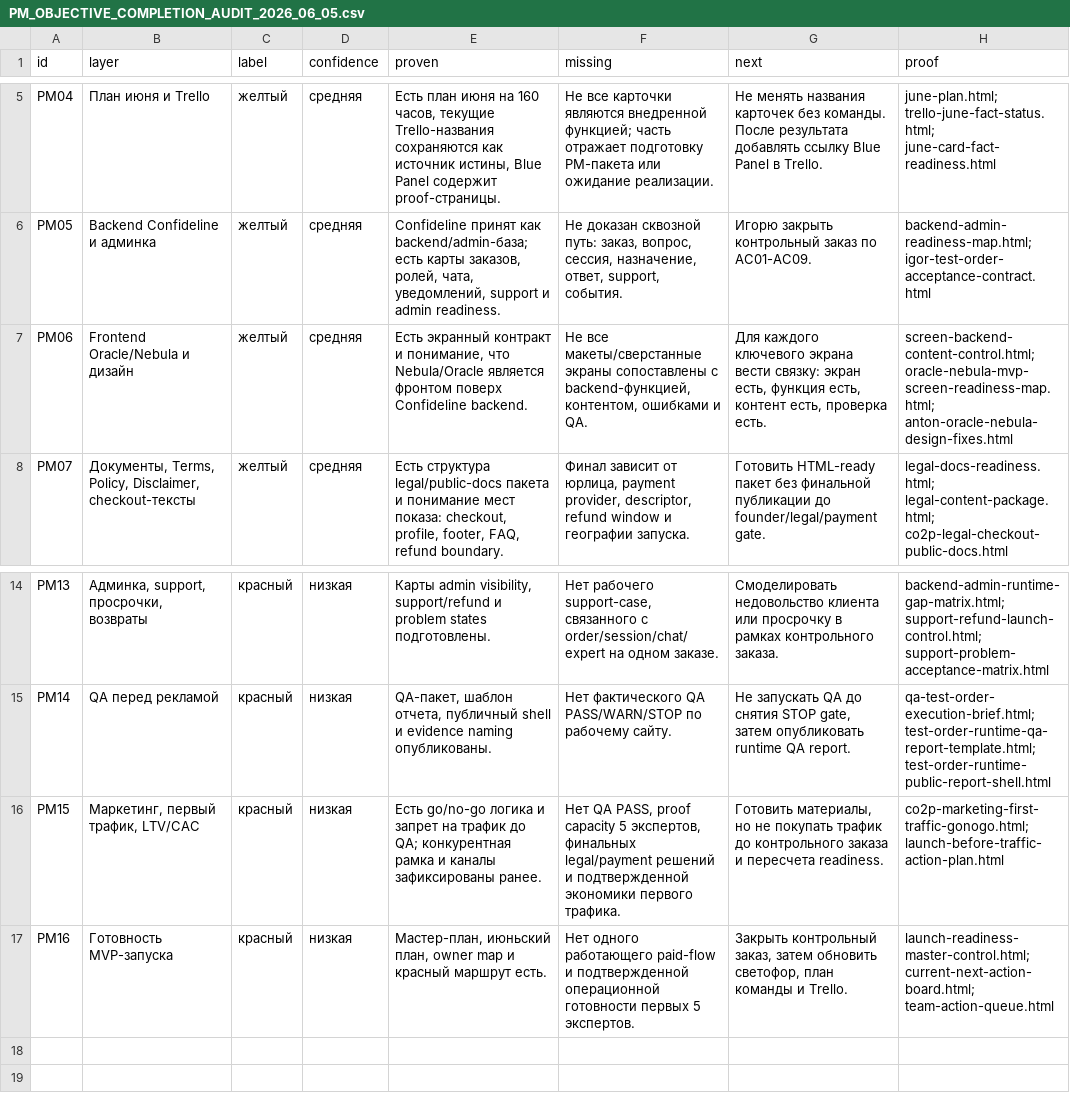
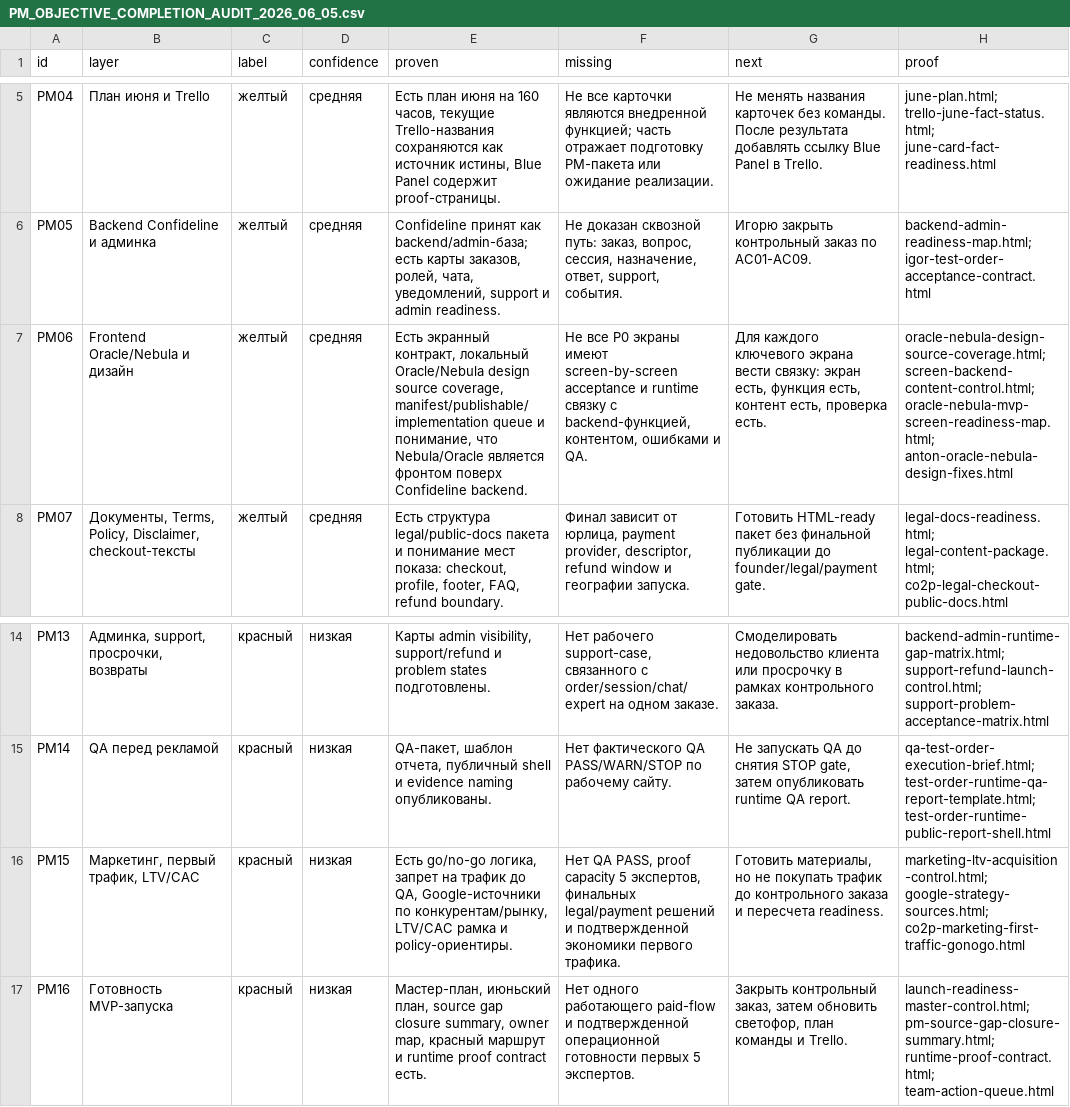
Before and after one commit to cutthreat/confideline, a CSV file: web/blue-panel/docs/artifacts/PM_OBJECTIVE_COMPLETION_AUDIT_2026_06_05.csv, drawn as a sheet; only a part is shown, gaps mark what is left out; the diff names each change by its address in the sheet, - before the commit and + after, or states it on an @@ line.

```diff
--- a/web/blue-panel/docs/artifacts/PM_OBJECTIVE_COMPLETION_AUDIT_2026_06_05.csv
+++ b/web/blue-panel/docs/artifacts/PM_OBJECTIVE_COMPLETION_AUDIT_2026_06_05.csv
-E7 (proven): Есть экранный контракт и понимание,…
+E7 (proven): Есть экранный контракт, локальный Oracle/Nebula design source coverage, manifest/publishable/implementation queue и понимание,…
-F7 (missing): Не все макеты/сверстанные экраны сопоставлены с backend-функцией,…
+F7 (missing): Не все P0 экраны имеют screen-by-screen acceptance и runtime связку с backend-функцией,…
-H7 (proof): screen-backend-content-control.html; oracle-nebula-mvp-screen-readiness-map.html;…
+H7 (proof): oracle-nebula-design-source-coverage.html; screen-backend-content-control.html; oracle-nebula-mvp-screen-readiness-map.html;…
-E16 (proven): Есть go/no-go логика и запрет на трафик до QA; конкурентная рамка и каналы зафиксированы ранее.
+E16 (proven): Есть go/no-go логика, запрет на трафик до QA, Google-источники по конкурентам/рынку, LTV/CAC рамка и policy-ориентиры.
-H16 (proof): co2p-marketing-first-traffic-gonogo.html; launch-before-traffic-action-plan.html
+H16 (proof): marketing-ltv-acquisition-control.html; google-strategy-sources.html; co2p-marketing-first-traffic-gonogo.html
-E17 (proven): …июньский план, owner map и красный маршрут есть.
+E17 (proven): …июньский план, source gap closure summary, owner map, красный маршрут и runtime proof contract есть.
-H17 (proof): launch-readiness-master-control.html; current-next-action-board.html; team-action-queue.html
+H17 (proof): launch-readiness-master-control.html; pm-source-gap-closure-summary.html; runtime-proof-contract.html; team-action-queue.html
```
Also changed, not shown: web/blue-panel/docs/artifacts/BLUE_PANEL_LINK_AUDIT_2026_06_05.csv, web/blue-panel/docs/artifacts/PM_OBJECTIVE_REQUIREMENTS_MATRIX_2026_06_05.csv, 7 other files.
